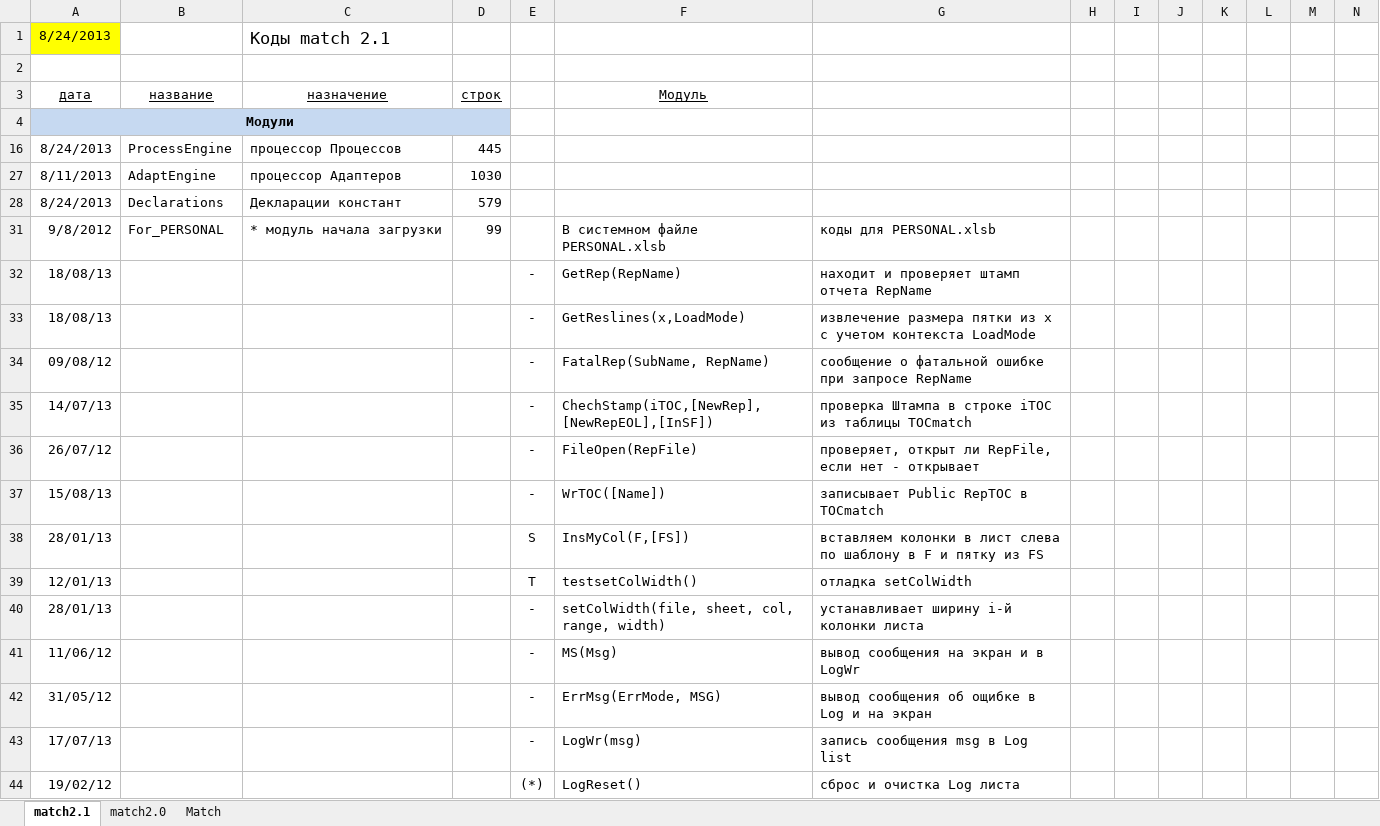
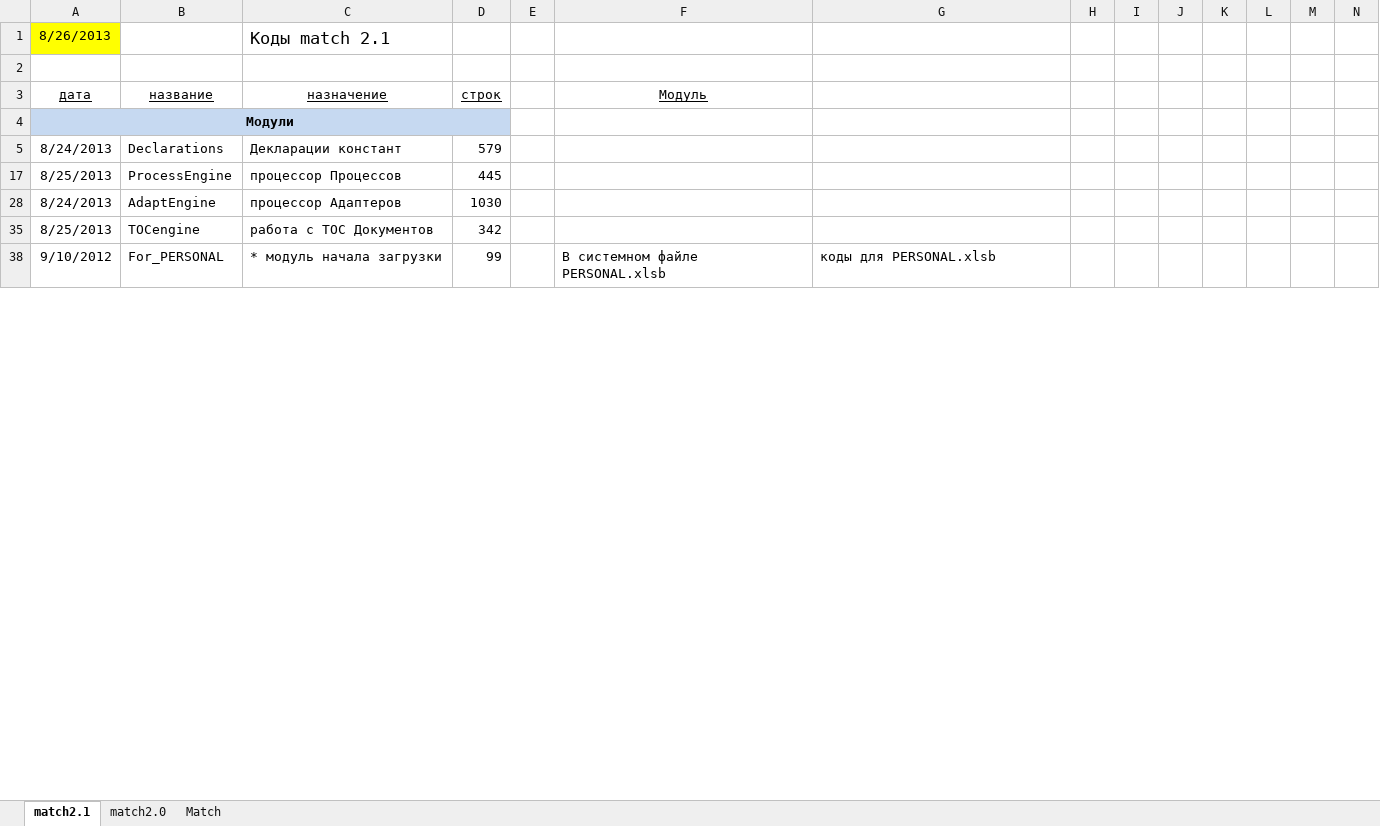
Before and after one commit to PavelKhrapkin/match, an Excel workbook: match2.0/Deskription/Match_Modules.xlsx, sheet match2.1, drawn as a sheet; only a part is shown; values as stored, in another font and other column widths than the file's, no borders; removed rows and columns are numbered as before the commit, all else as after; rows hold the shown columns only; the diff covers the shown part only; the diff names each change by its address in the sheet, - before the commit and + after, or states it on an @@ line.

```diff
--- a/match2.0/Deskription/Match_Modules.xlsx (sheet match2.1)
+++ b/match2.0/Deskription/Match_Modules.xlsx (sheet match2.1)
-A1 (дата): 8/24/2013
+A1 (дата): 8/26/2013
-row 16: 8/24/2013 | ProcessEngine | процессор Процессов | 445
-row 27: 8/11/2013 | AdaptEngine | процессор Адаптеров | 1030
+row 17: 8/25/2013 | ProcessEngine | процессор Процессов | 445
+row 28: 8/24/2013 | AdaptEngine | процессор Адаптеров | 1030
+row 35: 8/25/2013 | TOCengine | работа с TOC Документов | 342
-A38 (дата): 9/8/2012
+A38 (дата): 9/10/2012
@@ row 32 hidden: 18/08/13 |  |  |  | - | GetRep(RepName) | находит и проверяет штамп отчета RepName @@
-row 33: 18/08/13 |  |  |  | - | GetReslines(x,LoadMode) | извлечение размера пятки из х с учетом контекста LoadMode
@@ row 34 hidden: 09/08/12 |  |  |  | - | FatalRep(SubName, RepName) | сообщение о фатальной ошибке при запросе RepName @@
@@ row 35 hidden: 14/07/13 |  |  |  | - | ChechStamp(iTOC,[NewRep],[NewRepEOL],[InSF]) | проверка Штампа в строке iTOC из таблицы TOCmatch @@
@@ row 36 hidden: 26/07/12 |  |  |  | - | FileOpen(RepFile) | проверяет, открыт ли RepFile, если нет - открывает @@
-row 37: 15/08/13 |  |  |  | - | WrTOC([Name]) | записывает Public RepTOC в TOCmatch
@@ row 38 hidden: 28/01/13 |  |  |  | S | InsMyCol(F,[FS]) | вставляем колонки в лист слева по шаблону в F и пятку из FS @@
@@ row 39 hidden: 12/01/13 |  |  |  | T | testsetColWidth() | отладка setColWidth @@
@@ row 40 hidden: 28/01/13 |  |  |  | - | setColWidth(file, sheet, col, range, width) | устанавливает ширину i-й колонки листа @@
@@ row 41 hidden: 11/06/12 |  |  |  | - | MS(Msg) | вывод сообщения на экран и в LogWr @@
@@ row 42 hidden: 31/05/12 |  |  |  | - | ErrMsg(ErrMode, MSG) | вывод сообщения об ощибке в Log и на экран @@
@@ row 43 hidden: 17/07/13 |  |  |  | - | LogWr(msg) | запись сообщения msg в Log list @@
@@ row 44 hidden: 19/02/12 |  |  |  | (*) | LogReset() | сброс и очистка Log листа @@
```
Also changed, not shown: 4 removed rows, 31 hidden or unhidden rows and 9 edited cells elsewhere in this sheet, formulas that keep their value, hidden cells.
